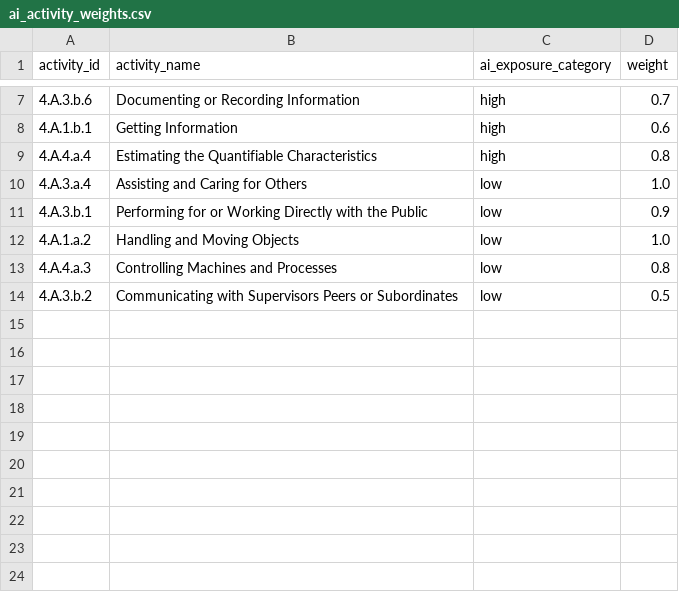
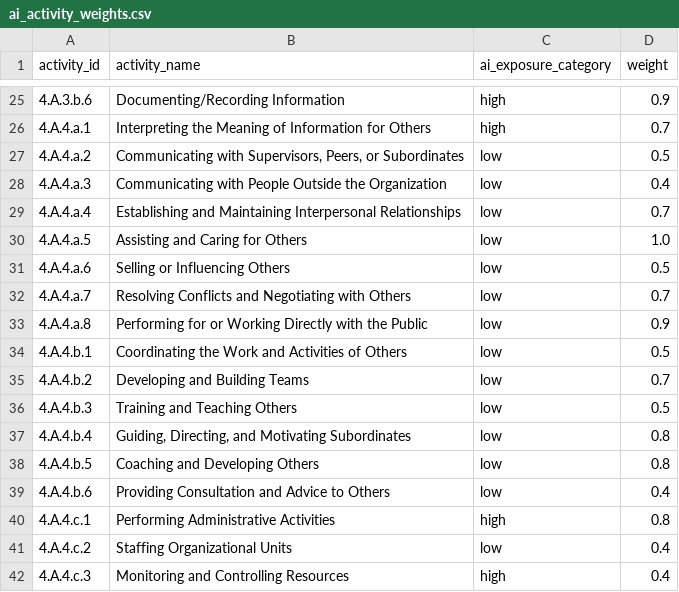
Before and after one commit to tammai1610/ai-displacement-observatory, a CSV file: transform/seeds/ai_activity_weights.csv, drawn as a sheet; only a part is shown, gaps mark what is left out; the diff covers the shown part only.

Commit message:
fix: correct activity ids and cover all 41 O*NET work activities

```diff
--- a/transform/seeds/ai_activity_weights.csv
+++ b/transform/seeds/ai_activity_weights.csv
@@ -7,8 +25,18 @@ activity_id,activity_name,ai_exposure_category,weight
-4.A.3.b.6,Documenting or Recording Information,high,0.7
-4.A.1.b.1,Getting Information,high,0.6
-4.A.4.a.4,Estimating the Quantifiable Characteristics,high,0.8
-4.A.3.a.4,Assisting and Caring for Others,low,1.0
-4.A.3.b.1,Performing for or Working Directly with the Public,low,0.9
-4.A.1.a.2,Handling and Moving Objects,low,1.0
-4.A.4.a.3,Controlling Machines and Processes,low,0.8
-4.A.3.b.2,Communicating with Supervisors Peers or Subordinates,low,0.5
+4.A.3.b.6,Documenting/Recording Information,high,0.9
+4.A.4.a.1,Interpreting the Meaning of Information for Others,high,0.7
+4.A.4.a.2,"Communicating with Supervisors, Peers, or Subordinates",low,0.5
+4.A.4.a.3,Communicating with People Outside the Organization,low,0.4
+4.A.4.a.4,Establishing and Maintaining Interpersonal Relationships,low,0.7
+4.A.4.a.5,Assisting and Caring for Others,low,1.0
+4.A.4.a.6,Selling or Influencing Others,low,0.5
+4.A.4.a.7,Resolving Conflicts and Negotiating with Others,low,0.7
+4.A.4.a.8,Performing for or Working Directly with the Public,low,0.9
+4.A.4.b.1,Coordinating the Work and Activities of Others,low,0.5
+4.A.4.b.2,Developing and Building Teams,low,0.7
+4.A.4.b.3,Training and Teaching Others,low,0.5
+4.A.4.b.4,"Guiding, Directing, and Motivating Subordinates",low,0.8
+4.A.4.b.5,Coaching and Developing Others,low,0.8
+4.A.4.b.6,Providing Consultation and Advice to Others,low,0.4
+4.A.4.c.1,Performing Administrative Activities,high,0.8
+4.A.4.c.2,Staffing Organizational Units,low,0.4
+4.A.4.c.3,Monitoring and Controlling Resources,high,0.4
```
Also changed, not shown: 19 added rows, 1 removed row and 2 edited cells elsewhere in this file, 1 other file.
